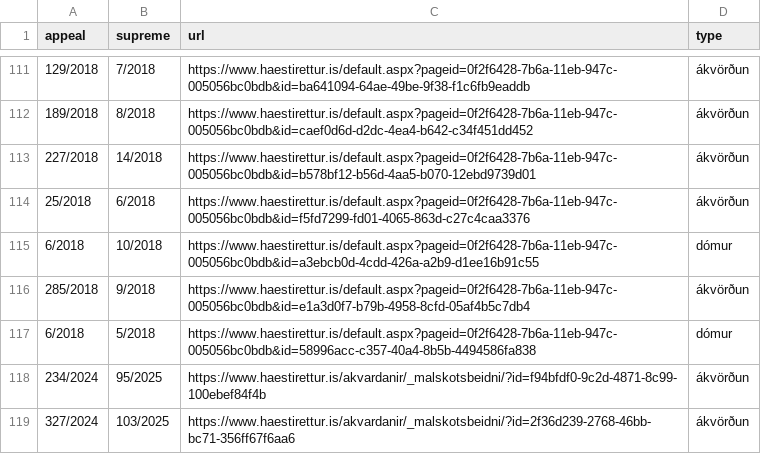
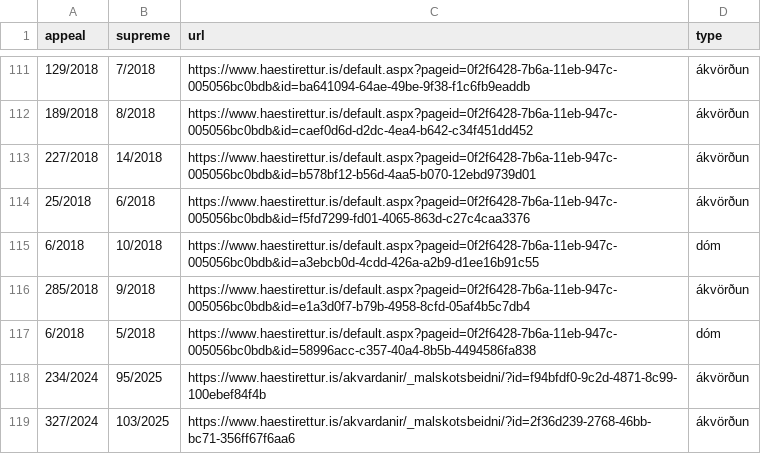
Before and after one commit to larust/hvar-er-haestarettardomurinn, a CSV file: domar_og_akvardanir.csv, drawn as a sheet; only a part is shown, gaps mark what is left out.

```diff
--- a/domar_og_akvardanir.csv
+++ b/domar_og_akvardanir.csv
@@ -114,5 +114,5 @@
 25/2018,6/2018,https://www.haestirettur.is/default.aspx?pageid=0f2f6428-7b6a-11eb-947c-005056bc0bdb&id=f5fd7299-fd01-4065-863d-c27c4caa3376,ákvörðun
-6/2018,10/2018,https://www.haestirettur.is/default.aspx?pageid=0f2f6428-7b6a-11eb-947c-005056bc0bdb&id=a3ebcb0d-4cdd-426a-a2b9-d1ee16b91c55,dómur
+6/2018,10/2018,https://www.haestirettur.is/default.aspx?pageid=0f2f6428-7b6a-11eb-947c-005056bc0bdb&id=a3ebcb0d-4cdd-426a-a2b9-d1ee16b91c55,dóm
 285/2018,9/2018,https://www.haestirettur.is/default.aspx?pageid=0f2f6428-7b6a-11eb-947c-005056bc0bdb&id=e1a3d0f7-b79b-4958-8cfd-05af4b5c7db4,ákvörðun
-6/2018,5/2018,https://www.haestirettur.is/default.aspx?pageid=0f2f6428-7b6a-11eb-947c-005056bc0bdb&id=58996acc-c357-40a4-8b5b-4494586fa838,dómur
+6/2018,5/2018,https://www.haestirettur.is/default.aspx?pageid=0f2f6428-7b6a-11eb-947c-005056bc0bdb&id=58996acc-c357-40a4-8b5b-4494586fa838,dóm
 234/2024,95/2025,https://www.haestirettur.is/akvardanir/_malskotsbeidni/?id=f94bfdf0-9c2d-4871-8c99-100ebef84f4b,ákvörðun
```
Also changed, not shown: 1 other file.
